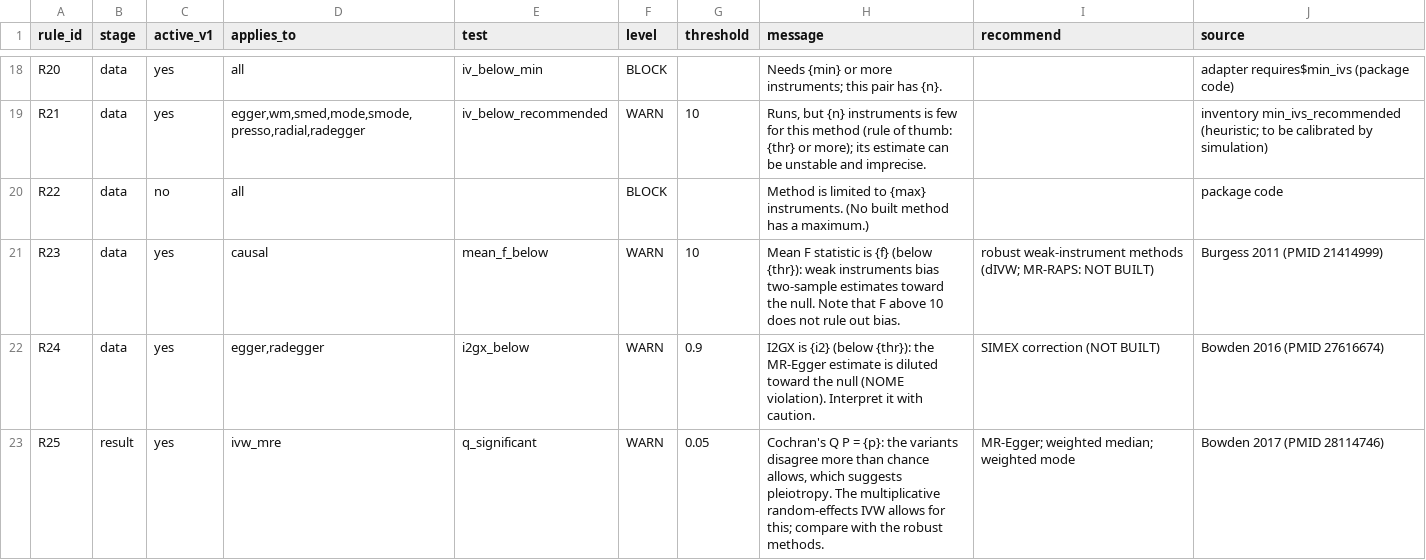
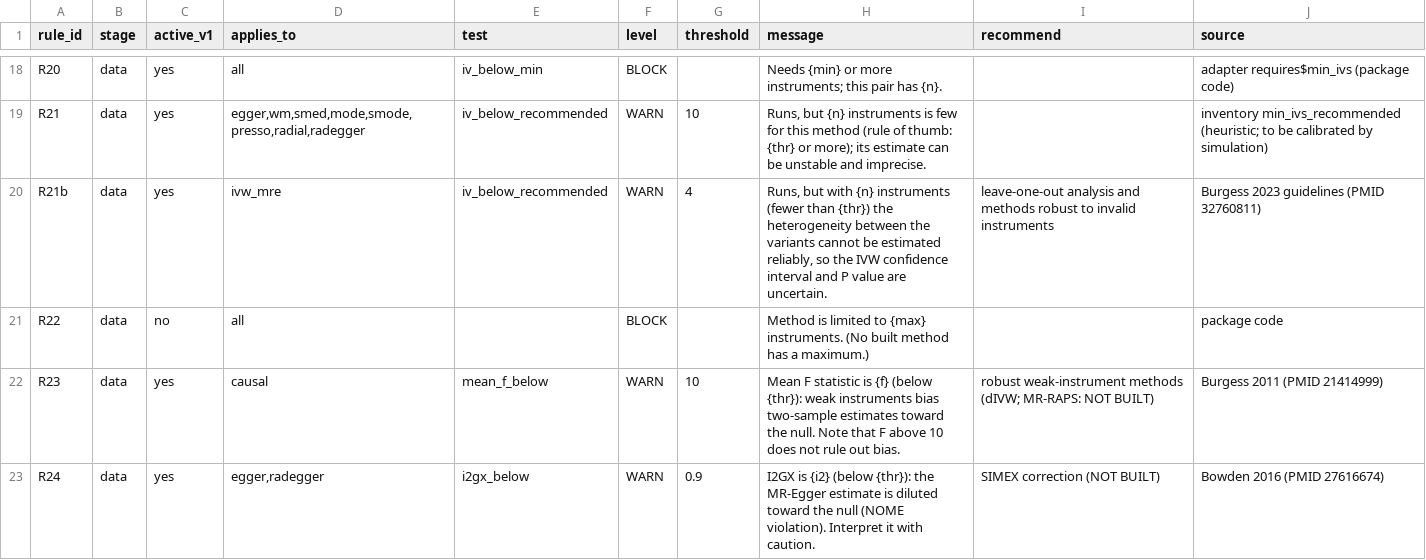
Before and after one commit to AliiReezaa/mr_studio_repo, a CSV file: prototype/engine/feasibility_rules.csv, drawn as a sheet; only a part is shown, gaps mark what is left out; the shorter side is filled out with more unchanged rows.

Commit message:
Default IVW follows the guidelines: TwoSampleMR mr_ivw, warning below 4 instruments
The default IVW model is now TwoSampleMR::mr_ivw (multiplicative random effects with the residual standard error not below 1), the IVW method TwoSampleMR::mr() runs by default and the model the Burgess et al. guidelines recommend (PMID 32760811). mr_ivw_mre and fixed effect remain available in Customise; existing studies keep the model recorded in their scripts.

New feasibility rule R21b: IVW below 4 instruments is marked Check because heterogeneity cannot be estimated reliably; the report Limitations say so, and the Methods name the model and cite the guidelines.

validation/calibration/ivw_models.R compares five IVW models by simulation (20,000 repetitions per cell). Validation studies rerun: Bowden 2016 and Hemani 2018 results unchanged. Tests: 327 engine, 37 contract, 54 script, 34 study and 15 gate, all passing.

```diff
--- a/prototype/engine/feasibility_rules.csv
+++ b/prototype/engine/feasibility_rules.csv
@@ -19,2 +19,3 @@ R20,data,yes,all,iv_below_min,BLOCK,,Needs {min} or more instruments; this pair
 R21,data,yes,"egger,wm,smed,mode,smode,presso,radial,radegger",iv_below_recommended,WARN,10,"Runs, but {n} instruments is few for this method (rule of thumb: {thr} or more); its estimate can be unstable and imprecise.",,inventory min_ivs_recommended (heuristic; to be calibrated by simulation)
+R21b,data,yes,ivw_mre,iv_below_recommended,WARN,4,"Runs, but with {n} instruments (fewer than {thr}) the heterogeneity between the variants cannot be estimated reliably, so the IVW confidence interval and P value are uncertain.",leave-one-out analysis and methods robust to invalid instruments,Burgess 2023 guidelines (PMID 32760811)
 R22,data,no,all,,BLOCK,,Method is limited to {max} instruments. (No built method has a maximum.),,package code
```
Also changed, not shown: mr_feasibility_rules.csv, 14 other files.
